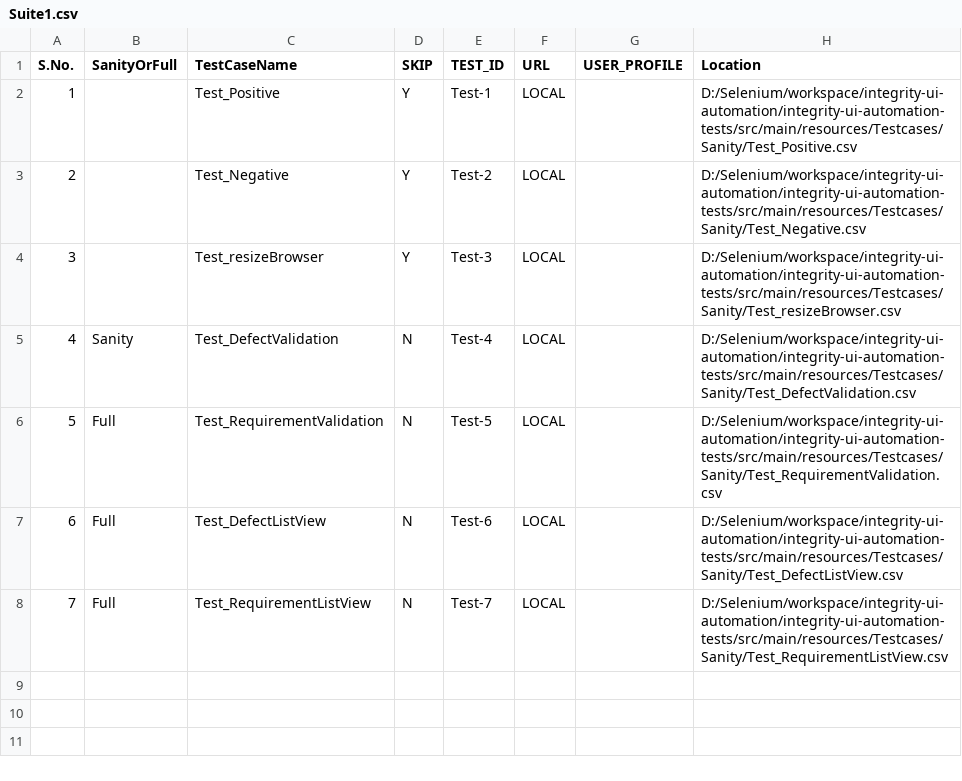
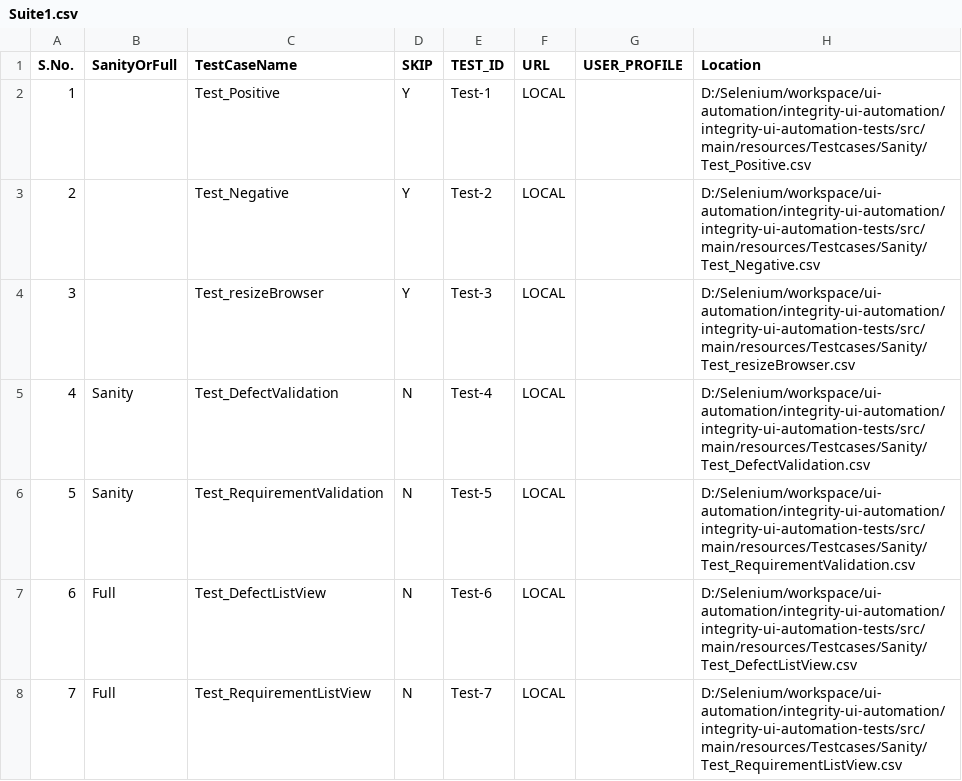
Before and after one commit to abhijeetgorecha/ui-automation, a CSV file: integrity-ui-automation/integrity-ui-automation-tests/src/main/resources/TestSuite/Suite1.csv, drawn as a sheet.

```diff
--- a/integrity-ui-automation/integrity-ui-automation-tests/src/main/resources/TestSuite/Suite1.csv
+++ b/integrity-ui-automation/integrity-ui-automation-tests/src/main/resources/TestSuite/Suite1.csv
@@ -1,8 +1,8 @@
 S.No.,SanityOrFull,TestCaseName,SKIP,TEST_ID,URL,USER_PROFILE,Location
-1,,Test_Positive,Y,Test-1,LOCAL,,D:/Selenium/workspace/integrity-ui-automation/integrity-ui-automation-tests/src/main/resources/Testcases/Sanity/Test_Positive.csv
-2,,Test_Negative,Y,Test-2,LOCAL,,D:/Selenium/workspace/integrity-ui-automation/integrity-ui-automation-tests/src/main/resources/Testcases/Sanity/Test_Negative.csv
-3,,Test_resizeBrowser,Y,Test-3,LOCAL,,D:/Selenium/workspace/integrity-ui-automation/integrity-ui-automation-tests/src/main/resources/Testcases/Sanity/Test_resizeBrowser.csv
-4,Sanity,Test_DefectValidation,N,Test-4,LOCAL,,D:/Selenium/workspace/integrity-ui-automation/integrity-ui-automation-tests/src/main/resources/Testcases/Sanity/Test_DefectValidation.csv
-5,Full,Test_RequirementValidation,N,Test-5,LOCAL,,D:/Selenium/workspace/integrity-ui-automation/integrity-ui-automation-tests/src/main/resources/Testcases/Sanity/Test_RequirementValidation.csv
-6,Full,Test_DefectListView,N,Test-6,LOCAL,,D:/Selenium/workspace/integrity-ui-automation/integrity-ui-automation-tests/src/main/resources/Testcases/Sanity/Test_DefectListView.csv
-7,Full,Test_RequirementListView,N,Test-7,LOCAL,,D:/Selenium/workspace/integrity-ui-automation/integrity-ui-automation-tests/src/main/resources/Testcases/Sanity/Test_RequirementListView.csv
+1,,Test_Positive,Y,Test-1,LOCAL,,D:/Selenium/workspace/ui-automation/integrity-ui-automation/integrity-ui-automation-tests/src/main/resources/Testcases/Sanity/Test_Positive.csv
+2,,Test_Negative,Y,Test-2,LOCAL,,D:/Selenium/workspace/ui-automation/integrity-ui-automation/integrity-ui-automation-tests/src/main/resources/Testcases/Sanity/Test_Negative.csv
+3,,Test_resizeBrowser,Y,Test-3,LOCAL,,D:/Selenium/workspace/ui-automation/integrity-ui-automation/integrity-ui-automation-tests/src/main/resources/Testcases/Sanity/Test_resizeBrowser.csv
+4,Sanity,Test_DefectValidation,N,Test-4,LOCAL,,D:/Selenium/workspace/ui-automation/integrity-ui-automation/integrity-ui-automation-tests/src/main/resources/Testcases/Sanity/Test_DefectValidation.csv
+5,Sanity,Test_RequirementValidation,N,Test-5,LOCAL,,D:/Selenium/workspace/ui-automation/integrity-ui-automation/integrity-ui-automation-tests/src/main/resources/Testcases/Sanity/Test_RequirementValidation.csv
+6,Full,Test_DefectListView,N,Test-6,LOCAL,,D:/Selenium/workspace/ui-automation/integrity-ui-automation/integrity-ui-automation-tests/src/main/resources/Testcases/Sanity/Test_DefectListView.csv
+7,Full,Test_RequirementListView,N,Test-7,LOCAL,,D:/Selenium/workspace/ui-automation/integrity-ui-automation/integrity-ui-automation-tests/src/main/resources/Testcases/Sanity/Test_RequirementListView.csv
```
Also changed, not shown: integrity-ui-automation/integrity-ui-automation-tests/src/main/resources/TestSuite/Environment.csv, integrity-ui-automation/integrity-ui-automation-tests/src/main/resources/Testcases/Sanity/Test_DefectListView.csv, 11 other files.
